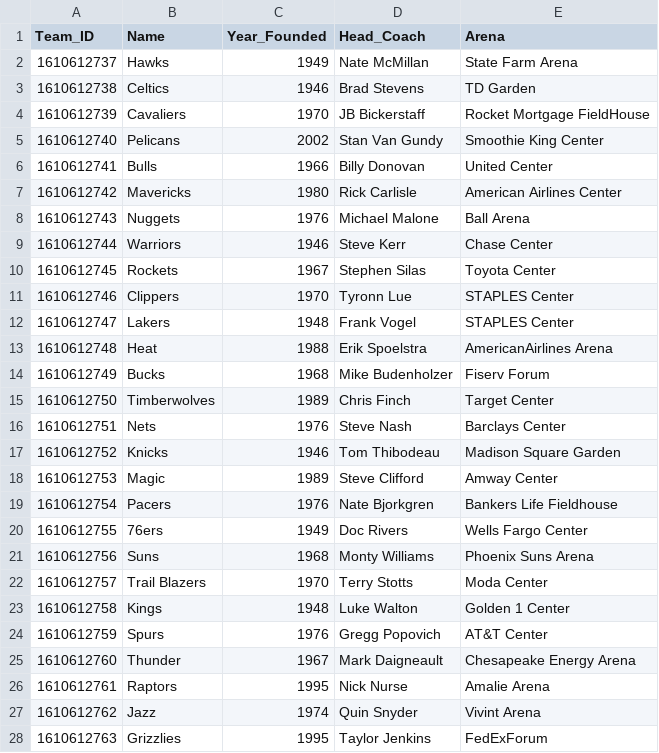
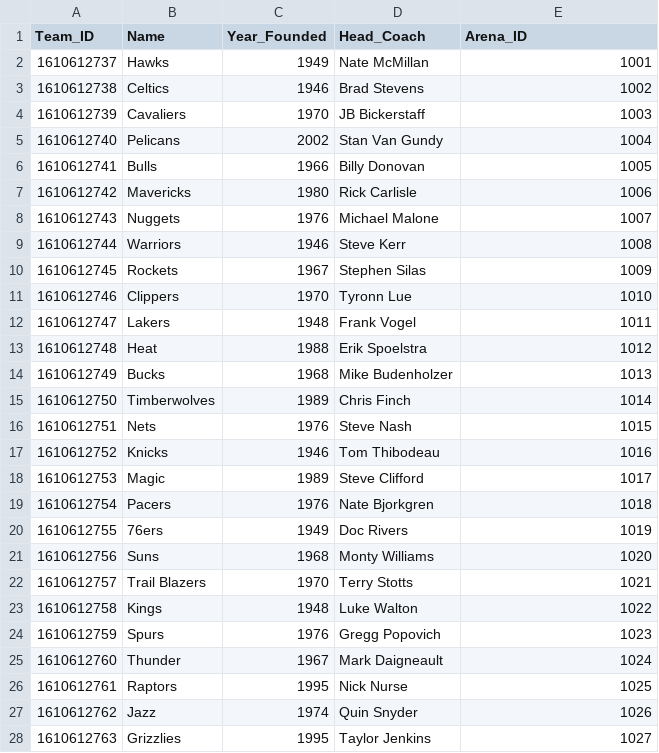
Before and after one commit to liujiaruirz/nba_stats_database, a CSV file: data/dataset_temp/Team.csv, drawn as a sheet; only a part is shown; the diff covers the shown part only.

Commit message:
Changed Tables Order

```diff
--- a/data/dataset_temp/Team.csv
+++ b/data/dataset_temp/Team.csv
@@ -1,28 +1,28 @@
-Team_ID,Name,Year_Founded,Head_Coach,Arena,,
-1610612737,Hawks,1949,Nate McMillan,State Farm Arena,,
-1610612738,Celtics,1946,Brad Stevens,TD Garden,,
-1610612739,Cavaliers,1970,JB Bickerstaff,Rocket Mortgage FieldHouse,,
-1610612740,Pelicans,2002,Stan Van Gundy,Smoothie King Center,,
-1610612741,Bulls,1966,Billy Donovan,United Center,,
-1610612742,Mavericks,1980,Rick Carlisle,American Airlines Center,,
-1610612743,Nuggets,1976,Michael Malone,Ball Arena,,
-1610612744,Warriors,1946,Steve Kerr,Chase Center,,
-1610612745,Rockets,1967,Stephen Silas,Toyota Center,,
-1610612746,Clippers,1970,Tyronn Lue,STAPLES Center,,
-1610612747,Lakers,1948,Frank Vogel,STAPLES Center,,
-1610612748,Heat,1988,Erik Spoelstra,AmericanAirlines Arena,,
-1610612749,Bucks,1968,Mike Budenholzer,Fiserv Forum,,
-1610612750,Timberwolves,1989,Chris Finch,Target Center,,
-1610612751,Nets,1976,Steve Nash,Barclays Center,,
-1610612752,Knicks,1946,Tom Thibodeau,Madison Square Garden,,
-1610612753,Magic,1989,Steve Clifford,Amway Center,,
-1610612754,Pacers,1976,Nate Bjorkgren,Bankers Life Fieldhouse,,
-1610612755,76ers,1949,Doc Rivers,Wells Fargo Center,,
-1610612756,Suns,1968,Monty Williams,Phoenix Suns Arena,,
-1610612757,Trail Blazers,1970,Terry Stotts,Moda Center,,
-1610612758,Kings,1948,Luke Walton,Golden 1 Center,,
-1610612759,Spurs,1976,Gregg Popovich,AT&T Center,,
-1610612760,Thunder,1967,Mark Daigneault,Chesapeake Energy Arena,,
-1610612761,Raptors,1995,Nick Nurse,Amalie Arena,,
-1610612762,Jazz,1974,Quin Snyder,Vivint Arena,,
-1610612763,Grizzlies,1995,Taylor Jenkins,FedExForum,,
+Team_ID,Name,Year_Founded,Head_Coach,Arena_ID
+1610612737,Hawks,1949,Nate McMillan,1001
+1610612738,Celtics,1946,Brad Stevens,1002
+1610612739,Cavaliers,1970,JB Bickerstaff,1003
+1610612740,Pelicans,2002,Stan Van Gundy,1004
+1610612741,Bulls,1966,Billy Donovan,1005
+1610612742,Mavericks,1980,Rick Carlisle,1006
+1610612743,Nuggets,1976,Michael Malone,1007
+1610612744,Warriors,1946,Steve Kerr,1008
+1610612745,Rockets,1967,Stephen Silas,1009
+1610612746,Clippers,1970,Tyronn Lue,1010
+1610612747,Lakers,1948,Frank Vogel,1011
+1610612748,Heat,1988,Erik Spoelstra,1012
+1610612749,Bucks,1968,Mike Budenholzer,1013
+1610612750,Timberwolves,1989,Chris Finch,1014
+1610612751,Nets,1976,Steve Nash,1015
+1610612752,Knicks,1946,Tom Thibodeau,1016
+1610612753,Magic,1989,Steve Clifford,1017
+1610612754,Pacers,1976,Nate Bjorkgren,1018
+1610612755,76ers,1949,Doc Rivers,1019
+1610612756,Suns,1968,Monty Williams,1020
+1610612757,Trail Blazers,1970,Terry Stotts,1021
+1610612758,Kings,1948,Luke Walton,1022
+1610612759,Spurs,1976,Gregg Popovich,1023
+1610612760,Thunder,1967,Mark Daigneault,1024
+1610612761,Raptors,1995,Nick Nurse,1025
+1610612762,Jazz,1974,Quin Snyder,1026
+1610612763,Grizzlies,1995,Taylor Jenkins,1027
```
Also changed, not shown: 3 edited cells elsewhere in this file, data/dataset_temp/Arena.csv, data/dataset_temp/Game.csv, 2 other files.
